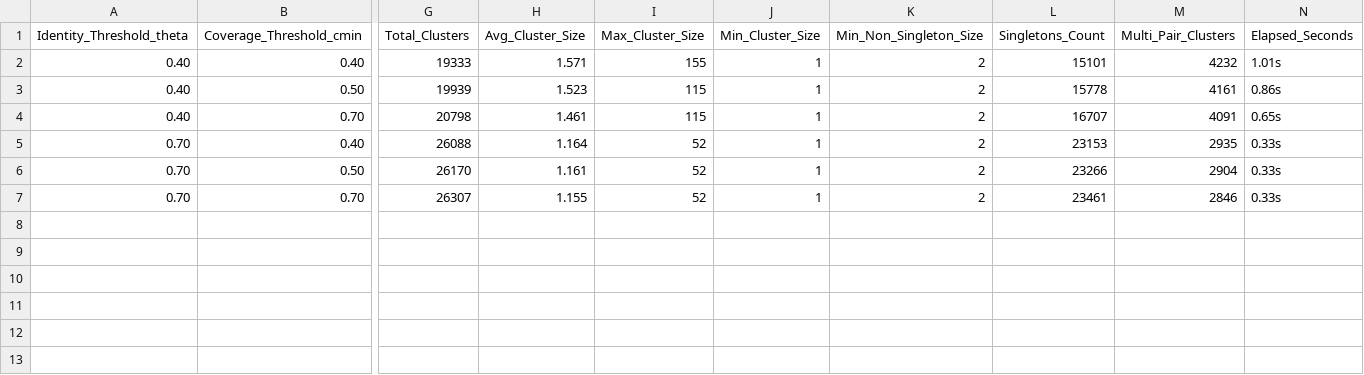
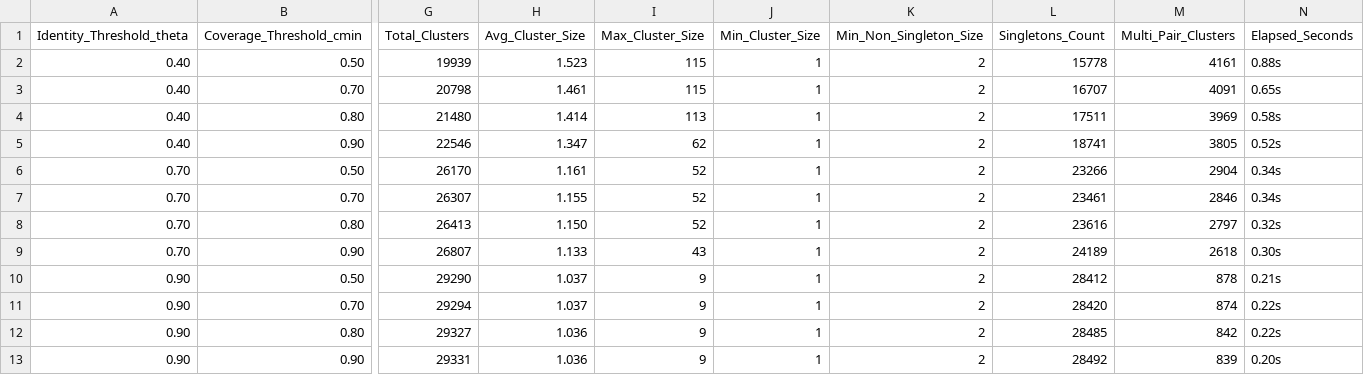
Before and after one commit to mervynzwkoh/AraPPLM, a TSV file: data/dataset_construction/03_homology_clustering/arabidopsis/summary_clustering_metrics.tsv, drawn as a sheet; only a part is shown, gaps mark what is left out; removed rows and columns are numbered as before the commit, all else as after; rows hold the shown columns only; the diff names each change by its address in the sheet, - before the commit and + after, or states it on an @@ line.

```diff
--- a/data/dataset_construction/03_homology_clustering/arabidopsis/summary_clustering_metrics.tsv
+++ b/data/dataset_construction/03_homology_clustering/arabidopsis/summary_clustering_metrics.tsv
-row 2: 0.40 | 0.40 | 19333 | 1.571 | 155 | 1 | 2 | 15101 | 4232 | 1.01s
-N2 (Elapsed_Seconds): 0.86s
+N2 (Elapsed_Seconds): 0.88s
-row 5: 0.70 | 0.40 | 26088 | 1.164 | 52 | 1 | 2 | 23153 | 2935 | 0.33s
+row 4: 0.40 | 0.80 | 21480 | 1.414 | 113 | 1 | 2 | 17511 | 3969 | 0.58s
+row 5: 0.40 | 0.90 | 22546 | 1.347 | 62 | 1 | 2 | 18741 | 3805 | 0.52s
-N6:N7 (Elapsed_Seconds): 0.33s
+N6:N7 (Elapsed_Seconds): 0.34s
+row 8: 0.70 | 0.80 | 26413 | 1.150 | 52 | 1 | 2 | 23616 | 2797 | 0.32s
+row 9: 0.70 | 0.90 | 26807 | 1.133 | 43 | 1 | 2 | 24189 | 2618 | 0.30s
+row 10: 0.90 | 0.50 | 29290 | 1.037 | 9 | 1 | 2 | 28412 | 878 | 0.21s
+row 11: 0.90 | 0.70 | 29294 | 1.037 | 9 | 1 | 2 | 28420 | 874 | 0.22s
+row 12: 0.90 | 0.80 | 29327 | 1.036 | 9 | 1 | 2 | 28485 | 842 | 0.22s
+row 13: 0.90 | 0.90 | 29331 | 1.036 | 9 | 1 | 2 | 28492 | 839 | 0.20s
```
Also changed, not shown: 2 other files.
